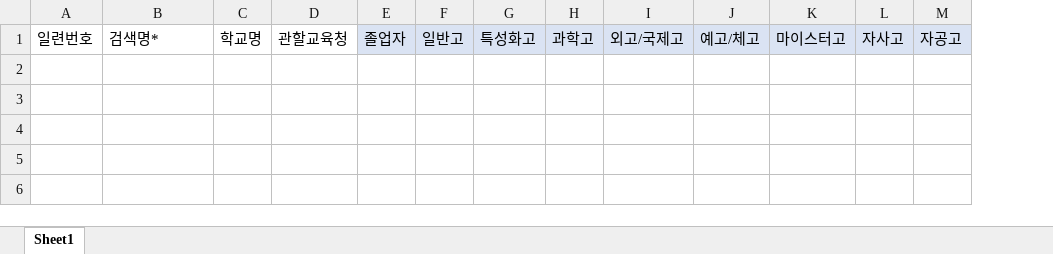
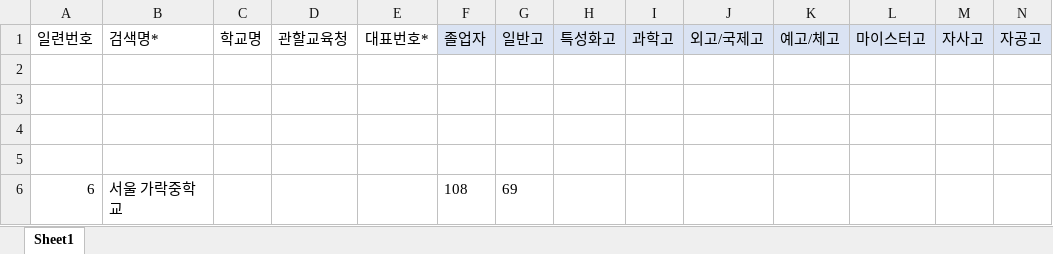
Before and after one commit to SNP0301/web, an Excel workbook: selenium/output.xlsx, sheet Sheet1, drawn as a sheet; only a part is shown; values as stored, in another font and other column widths than the file's, no borders; rows hold the shown columns only; the diff names each change by its address in the sheet, - before the commit and + after, or states it on an @@ line.

```diff
--- a/selenium/output.xlsx (sheet Sheet1)
+++ b/selenium/output.xlsx (sheet Sheet1)
+column E, row 1: 대표번호*
+row 2: (empty)
+row 3: (empty)
+row 4: (empty)
+row 5: (empty)
+row 6: 6 | 서울 가락중학교 |  |  |  | 108 | 69
```
Also changed, not shown: selenium/search_list.xlsx, 7 other files.
